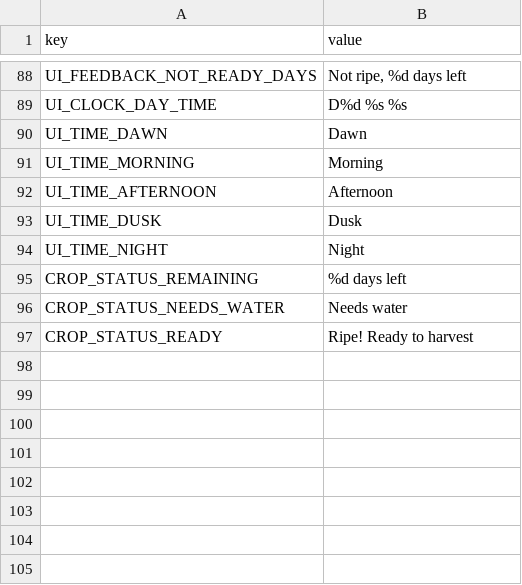
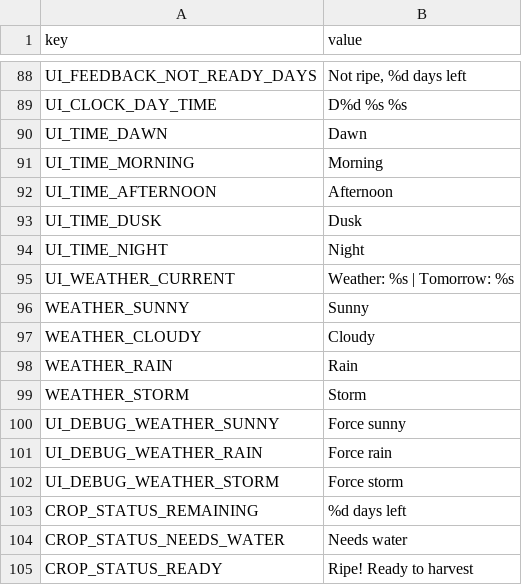
Before and after one commit to hoangarts1/nongtrai, a CSV file: localization/strings_en.csv, drawn as a sheet; only a part is shown, gaps mark what is left out.

```diff
--- a/localization/strings_en.csv
+++ b/localization/strings_en.csv
@@ -94,2 +94,10 @@ UI_TIME_DUSK,Dusk
 UI_TIME_NIGHT,Night
+UI_WEATHER_CURRENT,Weather: %s | Tomorrow: %s
+WEATHER_SUNNY,Sunny
+WEATHER_CLOUDY,Cloudy
+WEATHER_RAIN,Rain
+WEATHER_STORM,Storm
+UI_DEBUG_WEATHER_SUNNY,Force sunny
+UI_DEBUG_WEATHER_RAIN,Force rain
+UI_DEBUG_WEATHER_STORM,Force storm
 CROP_STATUS_REMAINING,%d days left
```
Also changed, not shown: localization/strings_vi.csv, 23 other files.
